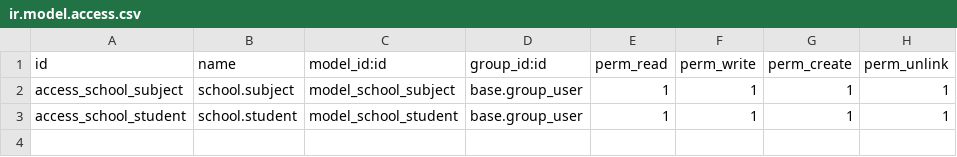
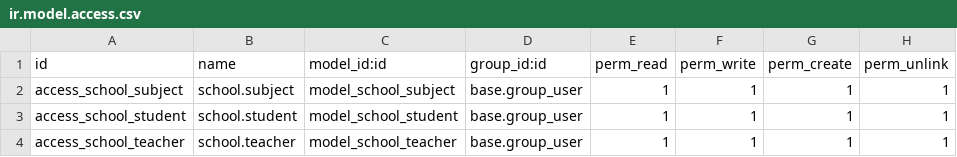
Before and after one commit to brithney-cast/Reto-ODOO, a CSV file: extra-addons/school/security/ir.model.access.csv, drawn as a sheet; the diff names each change by its address in the sheet, - before the commit and + after, or states it on an @@ line.

Commit message:
Se creó el modelo teacher

```diff
--- a/extra-addons/school/security/ir.model.access.csv
+++ b/extra-addons/school/security/ir.model.access.csv
+row 4: access_school_teacher | school.teacher | model_school_teacher | base.group_user | 1 | 1 | 1 | 1
```
Also changed, not shown: 5 other files.
